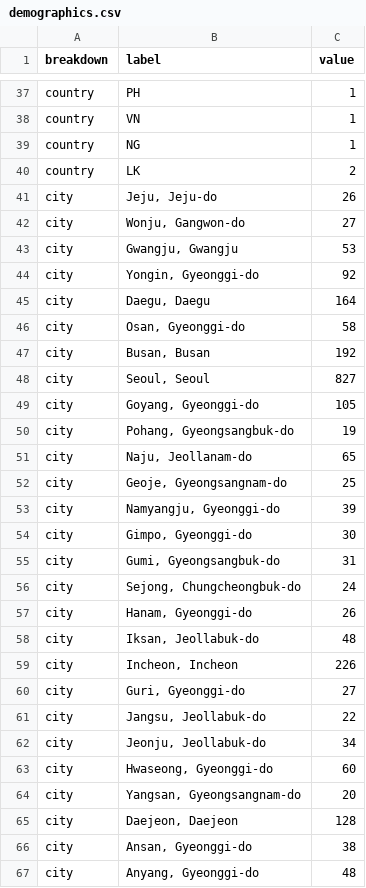
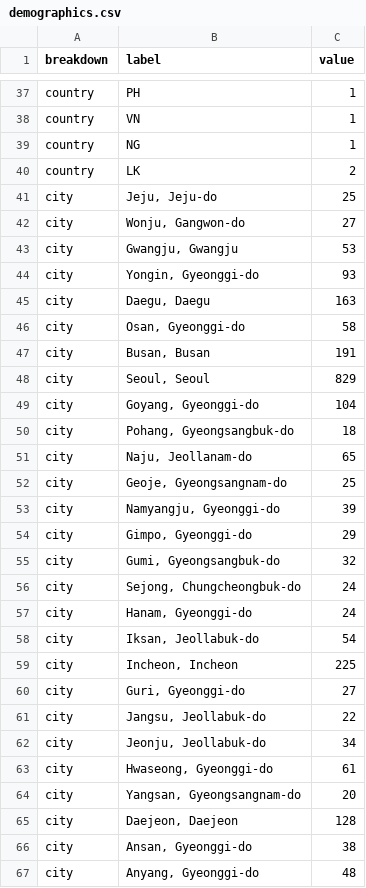
Before and after one commit to ljwa1414-sys/channel-dashboard, a CSV file: data/demographics.csv, drawn as a sheet; only a part is shown, gaps mark what is left out; the diff covers the shown part only.

```diff
--- a/data/demographics.csv
+++ b/data/demographics.csv
@@ -40,12 +40,12 @@ country,NG,1
 country,LK,2
-city,"Jeju, Jeju-do",26
+city,"Jeju, Jeju-do",25
 city,"Wonju, Gangwon-do",27
 city,"Gwangju, Gwangju",53
-city,"Yongin, Gyeonggi-do",92
-city,"Daegu, Daegu",164
+city,"Yongin, Gyeonggi-do",93
+city,"Daegu, Daegu",163
 city,"Osan, Gyeonggi-do",58
-city,"Busan, Busan",192
-city,"Seoul, Seoul",827
-city,"Goyang, Gyeonggi-do",105
-city,"Pohang, Gyeongsangbuk-do",19
+city,"Busan, Busan",191
+city,"Seoul, Seoul",829
+city,"Goyang, Gyeonggi-do",104
+city,"Pohang, Gyeongsangbuk-do",18
 city,"Naju, Jeollanam-do",65
@@ -53,8 +53,8 @@ city,"Geoje, Gyeongsangnam-do",25
 city,"Namyangju, Gyeonggi-do",39
-city,"Gimpo, Gyeonggi-do",30
-city,"Gumi, Gyeongsangbuk-do",31
+city,"Gimpo, Gyeonggi-do",29
+city,"Gumi, Gyeongsangbuk-do",32
 city,"Sejong, Chungcheongbuk-do",24
-city,"Hanam, Gyeonggi-do",26
-city,"Iksan, Jeollabuk-do",48
-city,"Incheon, Incheon",226
+city,"Hanam, Gyeonggi-do",24
+city,"Iksan, Jeollabuk-do",54
+city,"Incheon, Incheon",225
 city,"Guri, Gyeonggi-do",27
@@ -62,3 +62,3 @@ city,"Jangsu, Jeollabuk-do",22
 city,"Jeonju, Jeollabuk-do",34
-city,"Hwaseong, Gyeonggi-do",60
+city,"Hwaseong, Gyeonggi-do",61
 city,"Yangsan, Gyeongsangnam-do",20
```
Also changed, not shown: 1 added row, 1 removed row and 10 edited cells elsewhere in this file, data/daily.csv, data/reference_accounts.csv, 5 other files.
